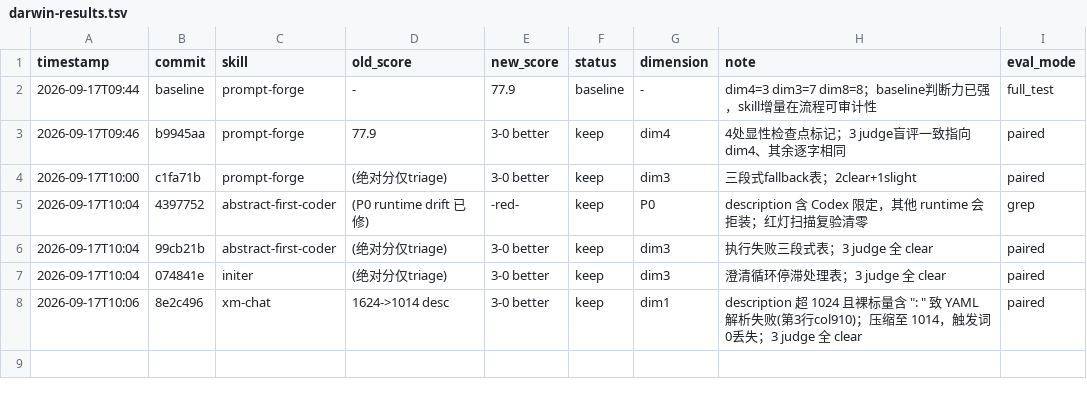
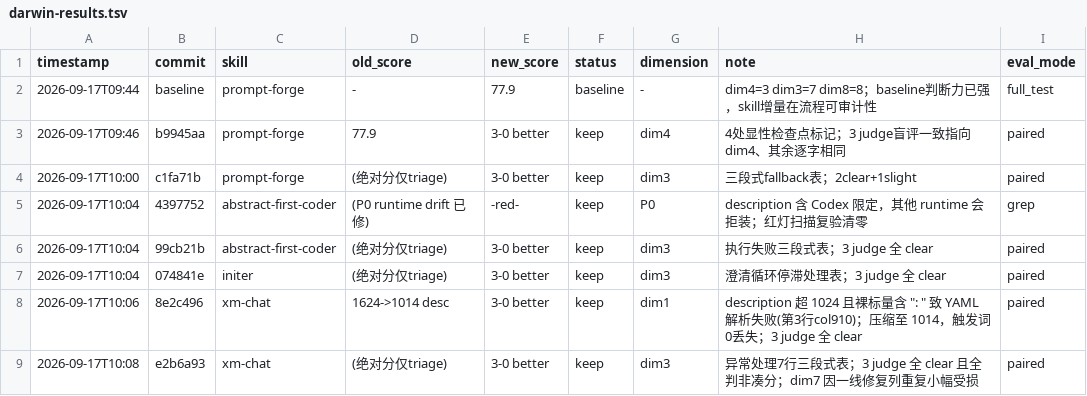
Before and after one commit to Ruosong320/claude-skills, a TSV file: darwin-results.tsv, drawn as a sheet.

```diff
--- a/darwin-results.tsv
+++ b/darwin-results.tsv
@@ -8 +8,2 @@ timestamp	commit	skill	old_score	new_score	status	dimension	note	eval_mode
 2026-09-17T10:06	8e2c496	xm-chat	1624->1014 desc	3-0 better	keep	dim1	description 超 1024 且裸标量含 ": " 致 YAML 解析失败(第3行col910)；压缩至 1014，触发词0丢失；3 judge 全 clear	paired
+2026-09-17T10:08	e2b6a93	xm-chat	(绝对分仅triage)	3-0 better	keep	dim3	异常处理7行三段式表；3 judge 全 clear 且全判非凑分；dim7 因一线修复列重复小幅受损	paired
```
